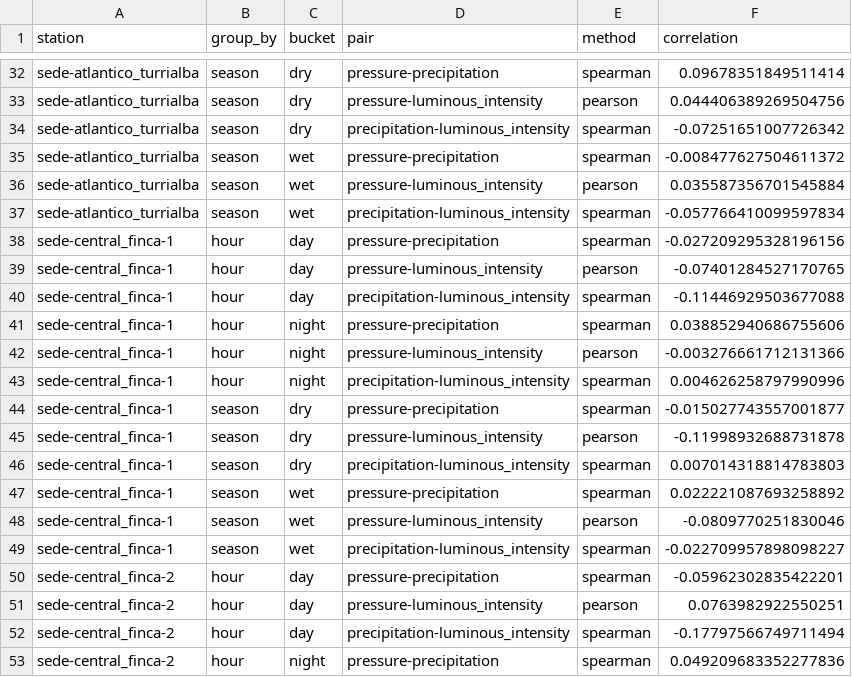
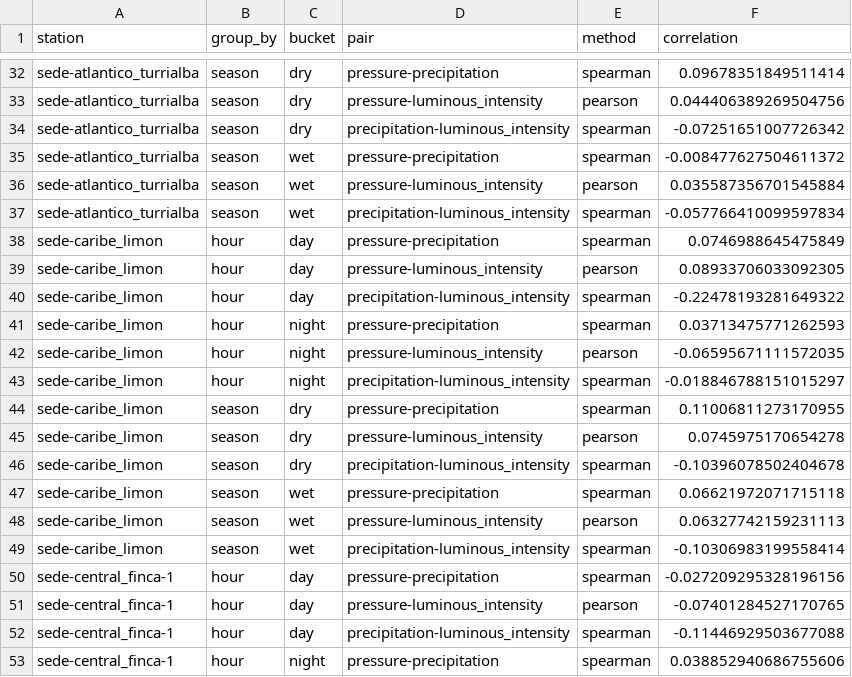
Before and after one commit to isaac-pm/uema, a CSV file: reports/variable_correlation/conditioned_correlation_summary.csv, drawn as a sheet; only a part is shown, gaps mark what is left out; the shorter side is filled out with more unchanged rows.

```diff
--- a/reports/variable_correlation/conditioned_correlation_summary.csv
+++ b/reports/variable_correlation/conditioned_correlation_summary.csv
@@ -37,2 +37,14 @@ sede-atlantico_turrialba,season,wet,pressure-luminous_intensity,pearson,0.035587
 sede-atlantico_turrialba,season,wet,precipitation-luminous_intensity,spearman,-0.057766410099597834
+sede-caribe_limon,hour,day,pressure-precipitation,spearman,0.0746988645475849
+sede-caribe_limon,hour,day,pressure-luminous_intensity,pearson,0.08933706033092305
+sede-caribe_limon,hour,day,precipitation-luminous_intensity,spearman,-0.22478193281649322
+sede-caribe_limon,hour,night,pressure-precipitation,spearman,0.03713475771262593
+sede-caribe_limon,hour,night,pressure-luminous_intensity,pearson,-0.06595671111572035
+sede-caribe_limon,hour,night,precipitation-luminous_intensity,spearman,-0.018846788151015297
+sede-caribe_limon,season,dry,pressure-precipitation,spearman,0.11006811273170955
+sede-caribe_limon,season,dry,pressure-luminous_intensity,pearson,0.0745975170654278
+sede-caribe_limon,season,dry,precipitation-luminous_intensity,spearman,-0.10396078502404678
+sede-caribe_limon,season,wet,pressure-precipitation,spearman,0.06621972071715118
+sede-caribe_limon,season,wet,pressure-luminous_intensity,pearson,0.06327742159231113
+sede-caribe_limon,season,wet,precipitation-luminous_intensity,spearman,-0.10306983199558414
 sede-central_finca-1,hour,day,pressure-precipitation,spearman,-0.027209295328196156
```
Also changed, not shown: reports/data_audit/station_recommendation.csv, reports/variable_correlation/ccf_peak_summary.csv, 44 other files.
